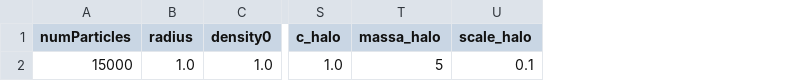
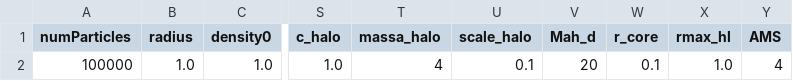
Before and after one commit to SKENDLI/diplom_sph, a CSV file: sph_method/configuration.csv, drawn as a sheet; only a part is shown, gaps mark what is left out; the diff names each change by its address in the sheet, - before the commit and + after, or states it on an @@ line.

```diff
--- a/sph_method/configuration.csv
+++ b/sph_method/configuration.csv
+column V (Mah_d), row 2: 20
+column W (r_core), row 2: 0.1
+column X (rmax_hl), row 2: 1.0
+column Y (AMS), row 2: 4
-A2 (numParticles): 15000
+A2 (numParticles): 100000
-T2 (massa_halo): 5
+T2 (massa_halo): 4
```
Also changed, not shown: 8 other files.
